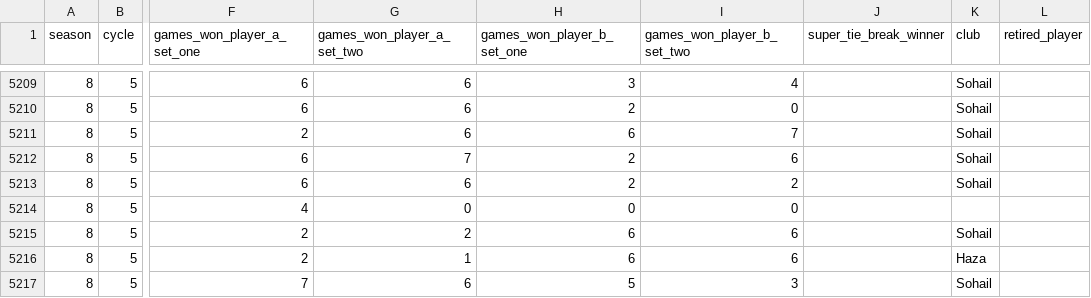
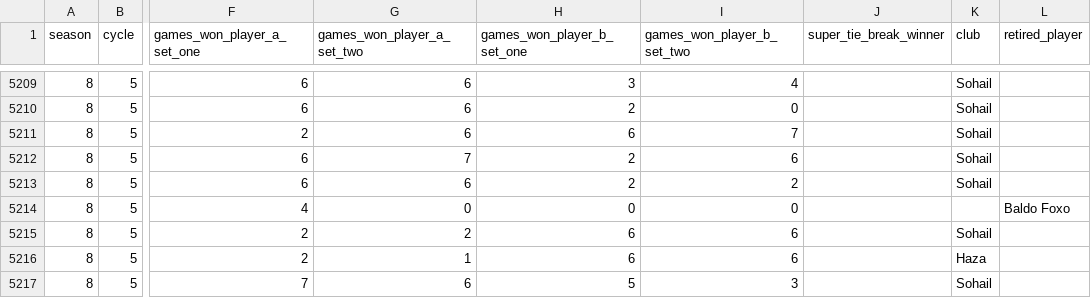
Before and after one commit to borja-munoz/liga-tenis-malaga, a CSV file: data-scraper/results.csv, drawn as a sheet; only a part is shown, gaps mark what is left out; the diff names each change by its address in the sheet, - before the commit and + after, or states it on an @@ line.

```diff
--- a/data-scraper/results.csv
+++ b/data-scraper/results.csv
-L5214 (retired_player): (empty)
+L5214 (retired_player): Baldo Foxo
```
Also changed, not shown: 2 other files.
